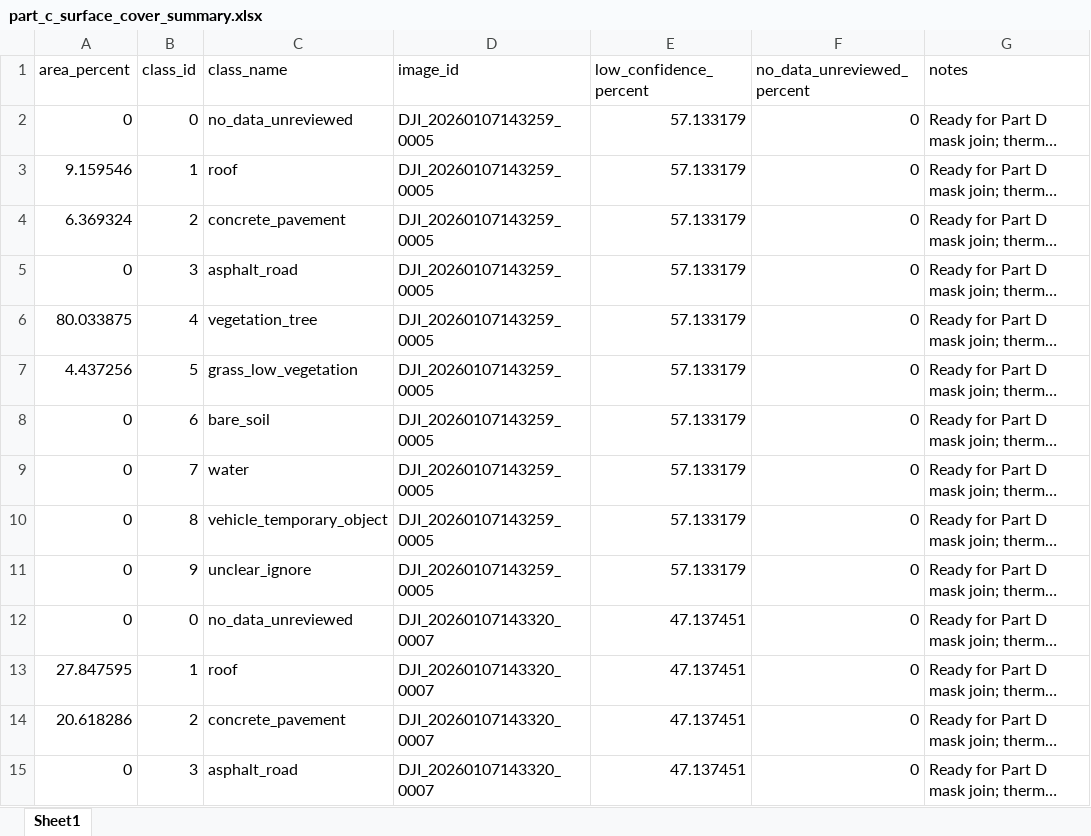
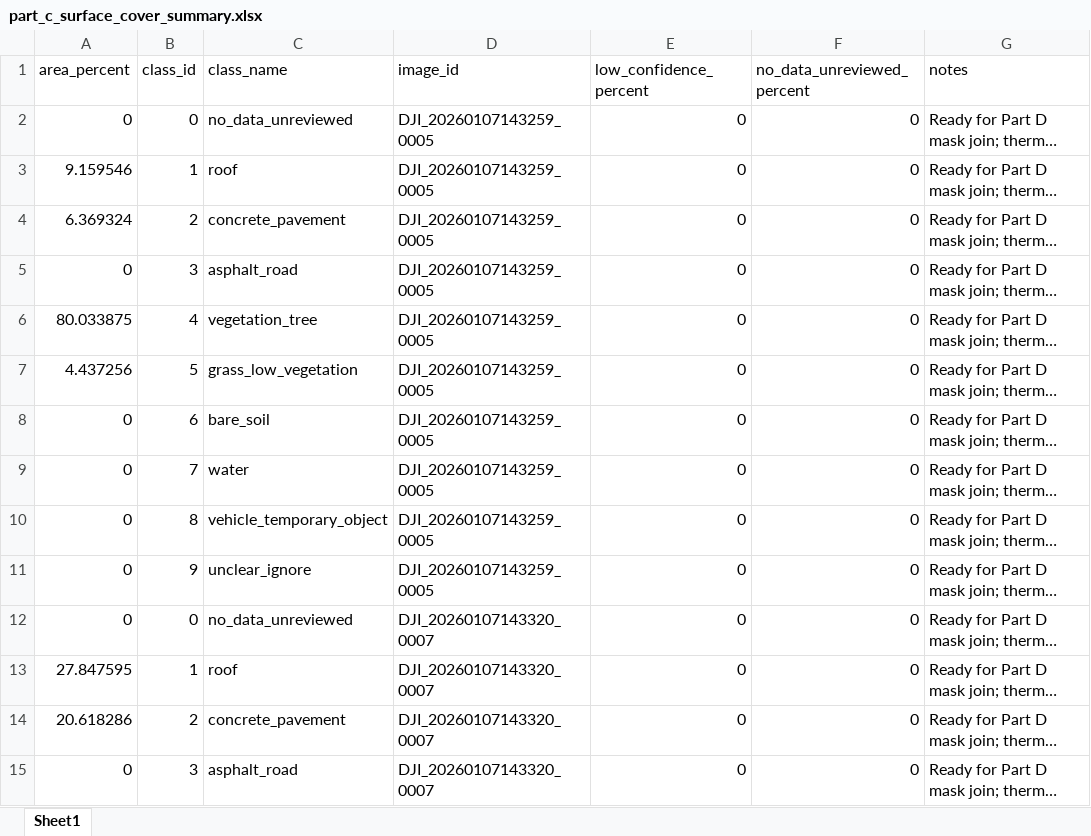
Before and after one commit to VITAMINC135246/heat_index_urop, an Excel workbook: outputs/part_c/summaries/part_c_surface_cover_summary.xlsx, sheet Sheet1, drawn as a sheet; only a part is shown; long unchanged cells end in …; values as stored, in another font and other column widths than the file's, no borders; the diff covers the shown part only; the diff names each change by its address in the sheet, - before the commit and + after, or states it on an @@ line.

```diff
--- a/outputs/part_c/summaries/part_c_surface_cover_summary.xlsx (sheet Sheet1)
+++ b/outputs/part_c/summaries/part_c_surface_cover_summary.xlsx (sheet Sheet1)
-E2:E11 (low_confidence_percent): 57.133179
+E2:E11 (low_confidence_percent): 0
-E12:E15 (low_confidence_percent): 47.137451
+E12:E15 (low_confidence_percent): 0
```
Also changed, not shown: 36 edited cells elsewhere in this sheet, data/annotations/part_c/DJI_20260107143320_0007_surface_cover_annotations.xlsx, data/annotations/part_c/DJI_20260107143328_0008_surface_cover_annotations.xlsx, 12 other files.
